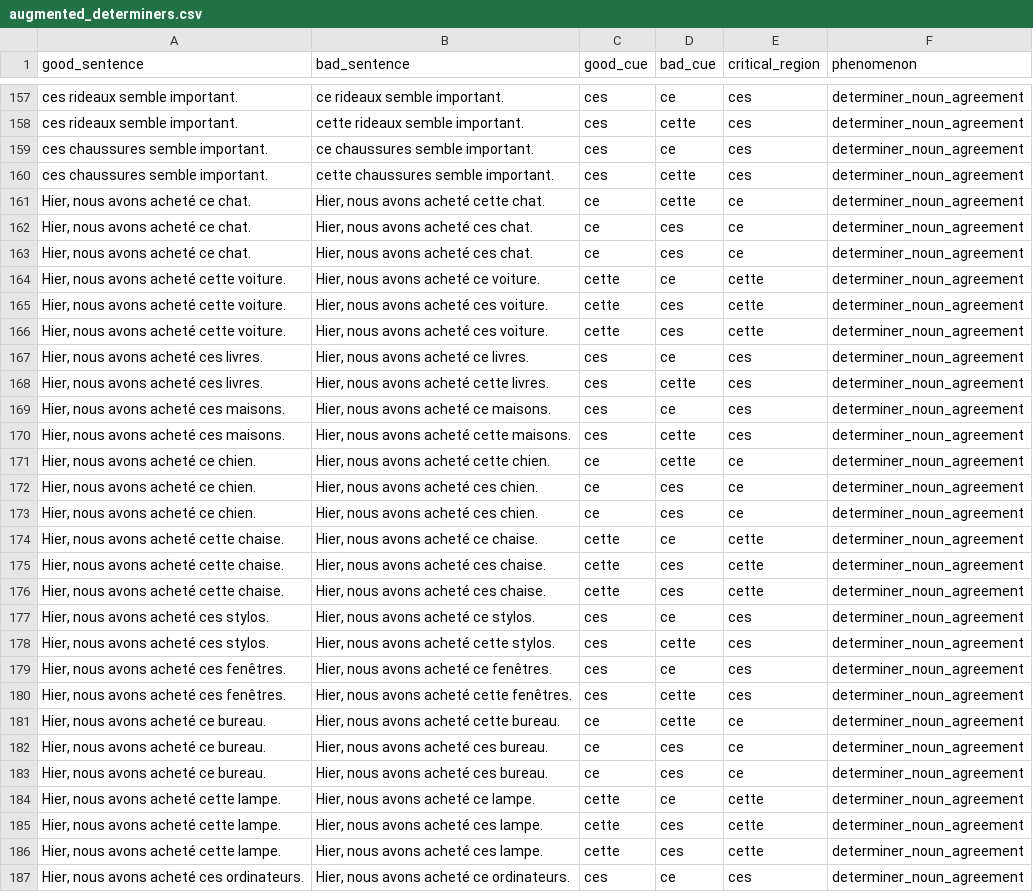
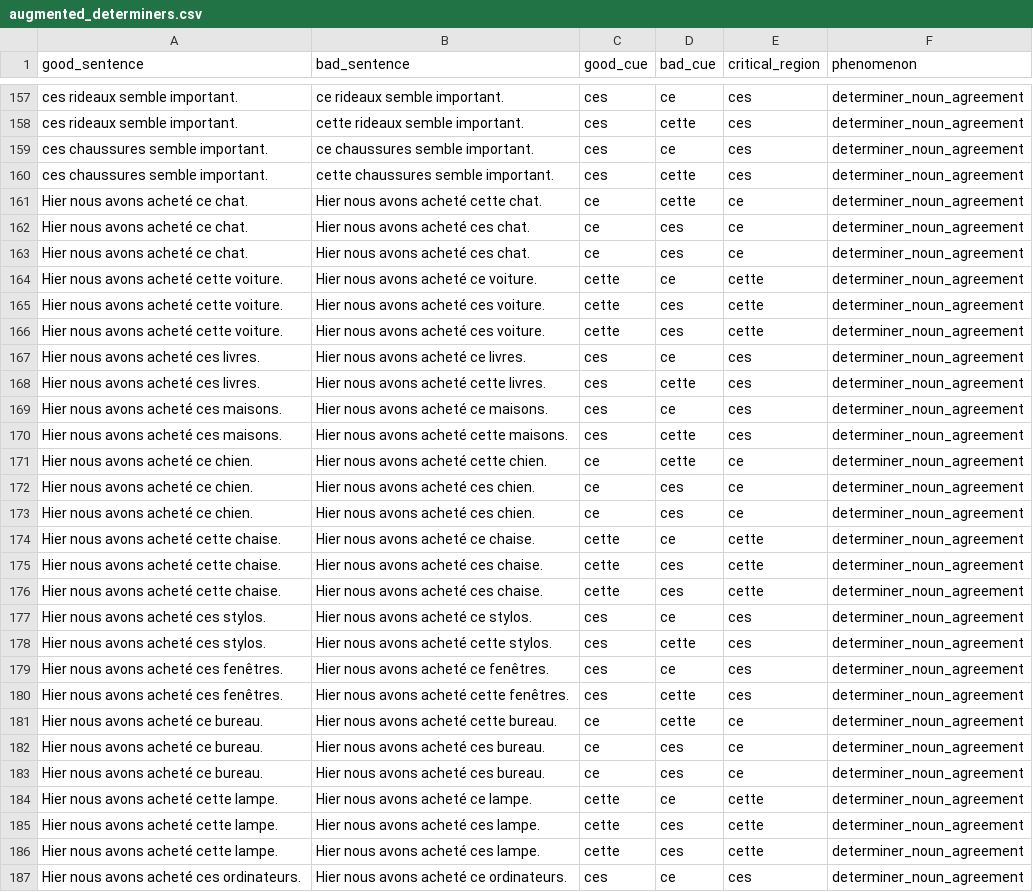
Before and after one commit to elliepreed/BLiMP-FR, a CSV file: pairs/data/augmented_determiners.csv, drawn as a sheet; only a part is shown, gaps mark what is left out; the diff covers the shown part only; the diff names each change by its address in the sheet, - before the commit and + after, or states it on an @@ line.

Commit message:
Update augmented_determiners.csv

```diff
--- a/pairs/data/augmented_determiners.csv
+++ b/pairs/data/augmented_determiners.csv
-A161:A163 (good_sentence): Hier, nous avons acheté ce chat.
+A161:A163 (good_sentence): Hier nous avons acheté ce chat.
-B161 (bad_sentence): Hier, nous avons acheté cette chat.
+B161 (bad_sentence): Hier nous avons acheté cette chat.
-B162:B163 (bad_sentence): Hier, nous avons acheté ces chat.
+B162:B163 (bad_sentence): Hier nous avons acheté ces chat.
-A164:A166 (good_sentence): Hier, nous avons acheté cette voiture.
+A164:A166 (good_sentence): Hier nous avons acheté cette voiture.
-B164 (bad_sentence): Hier, nous avons acheté ce voiture.
+B164 (bad_sentence): Hier nous avons acheté ce voiture.
-B165:B166 (bad_sentence): Hier, nous avons acheté ces voiture.
+B165:B166 (bad_sentence): Hier nous avons acheté ces voiture.
-A167:A168 (good_sentence): Hier, nous avons acheté ces livres.
+A167:A168 (good_sentence): Hier nous avons acheté ces livres.
-B167 (bad_sentence): Hier, nous avons acheté ce livres.
+B167 (bad_sentence): Hier nous avons acheté ce livres.
-B168 (bad_sentence): Hier, nous avons acheté cette livres.
+B168 (bad_sentence): Hier nous avons acheté cette livres.
-A169:A170 (good_sentence): Hier, nous avons acheté ces maisons.
+A169:A170 (good_sentence): Hier nous avons acheté ces maisons.
-B169 (bad_sentence): Hier, nous avons acheté ce maisons.
+B169 (bad_sentence): Hier nous avons acheté ce maisons.
-B170 (bad_sentence): Hier, nous avons acheté cette maisons.
+B170 (bad_sentence): Hier nous avons acheté cette maisons.
-A171:A173 (good_sentence): Hier, nous avons acheté ce chien.
+A171:A173 (good_sentence): Hier nous avons acheté ce chien.
-B171 (bad_sentence): Hier, nous avons acheté cette chien.
+B171 (bad_sentence): Hier nous avons acheté cette chien.
-B172:B173 (bad_sentence): Hier, nous avons acheté ces chien.
+B172:B173 (bad_sentence): Hier nous avons acheté ces chien.
-A174:A176 (good_sentence): Hier, nous avons acheté cette chaise.
+A174:A176 (good_sentence): Hier nous avons acheté cette chaise.
-B174 (bad_sentence): Hier, nous avons acheté ce chaise.
+B174 (bad_sentence): Hier nous avons acheté ce chaise.
-B175:B176 (bad_sentence): Hier, nous avons acheté ces chaise.
+B175:B176 (bad_sentence): Hier nous avons acheté ces chaise.
-A177:A178 (good_sentence): Hier, nous avons acheté ces stylos.
+A177:A178 (good_sentence): Hier nous avons acheté ces stylos.
-B177 (bad_sentence): Hier, nous avons acheté ce stylos.
+B177 (bad_sentence): Hier nous avons acheté ce stylos.
-B178 (bad_sentence): Hier, nous avons acheté cette stylos.
+B178 (bad_sentence): Hier nous avons acheté cette stylos.
-A179:A180 (good_sentence): Hier, nous avons acheté ces fenêtres.
+A179:A180 (good_sentence): Hier nous avons acheté ces fenêtres.
-B179 (bad_sentence): Hier, nous avons acheté ce fenêtres.
+B179 (bad_sentence): Hier nous avons acheté ce fenêtres.
-B180 (bad_sentence): Hier, nous avons acheté cette fenêtres.
+B180 (bad_sentence): Hier nous avons acheté cette fenêtres.
-A181:A183 (good_sentence): Hier, nous avons acheté ce bureau.
+A181:A183 (good_sentence): Hier nous avons acheté ce bureau.
-B181 (bad_sentence): Hier, nous avons acheté cette bureau.
+B181 (bad_sentence): Hier nous avons acheté cette bureau.
-B182:B183 (bad_sentence): Hier, nous avons acheté ces bureau.
+B182:B183 (bad_sentence): Hier nous avons acheté ces bureau.
-A184:A186 (good_sentence): Hier, nous avons acheté cette lampe.
+A184:A186 (good_sentence): Hier nous avons acheté cette lampe.
-B184 (bad_sentence): Hier, nous avons acheté ce lampe.
+B184 (bad_sentence): Hier nous avons acheté ce lampe.
-B185:B186 (bad_sentence): Hier, nous avons acheté ces lampe.
+B185:B186 (bad_sentence): Hier nous avons acheté ces lampe.
-A187 (good_sentence): Hier, nous avons acheté ces ordinateurs.
+A187 (good_sentence): Hier nous avons acheté ces ordinateurs.
-B187 (bad_sentence): Hier, nous avons acheté ce ordinateurs.
+B187 (bad_sentence): Hier nous avons acheté ce ordinateurs.
```
Also changed, not shown: 146 edited cells elsewhere in this file.
